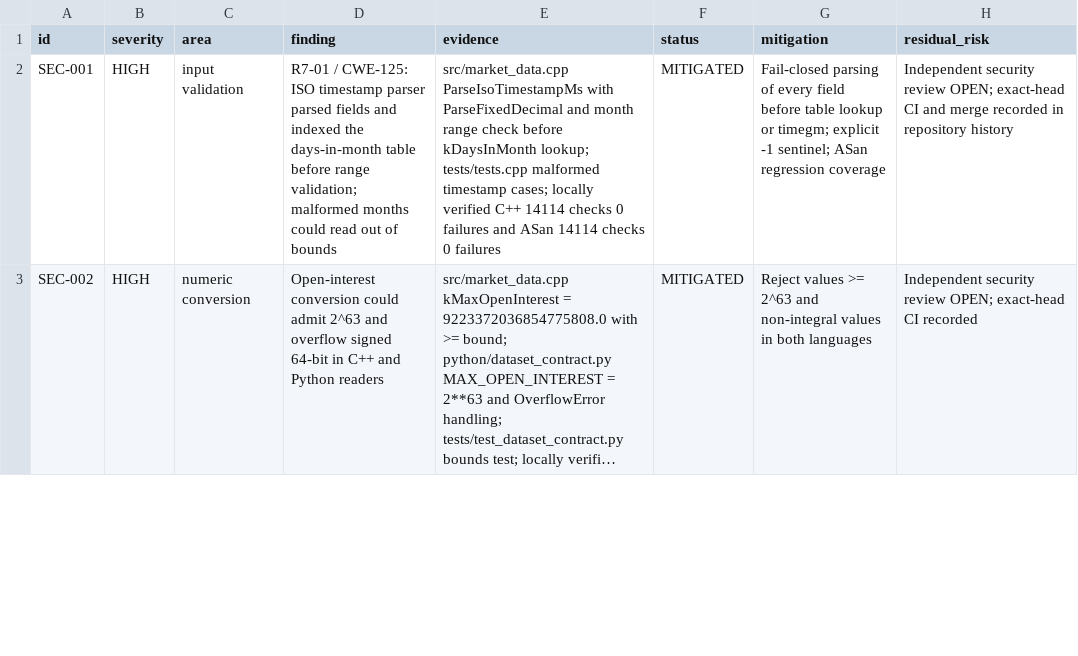
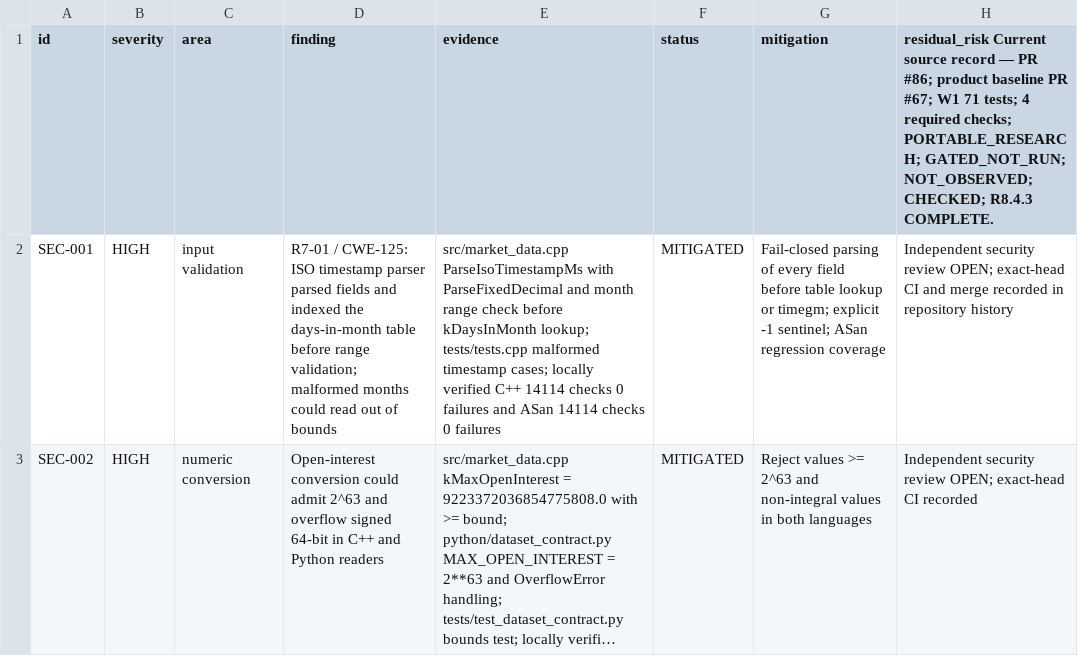
Before and after one commit to siebengestirn/quant, a CSV file: governance/security-findings.csv, drawn as a sheet; only a part is shown; long unchanged cells end in …; the diff names each change by its address in the sheet, - before the commit and + after, or states it on an @@ line.

```diff
--- a/governance/security-findings.csv
+++ b/governance/security-findings.csv
-H1: residual_risk
+H1: residual_risk Current source record — PR #86; product baseline PR #67; W1 71 tests; 4 required checks; PORTABLE_RESEARCH; GATED_NOT_RUN; NOT_OBSERVED; CHECKED; R8.4.3 COMPLETE.
```
Also changed, not shown: governance/requirements-traceability.csv, governance/research-report-registry.csv, 8 other files.
